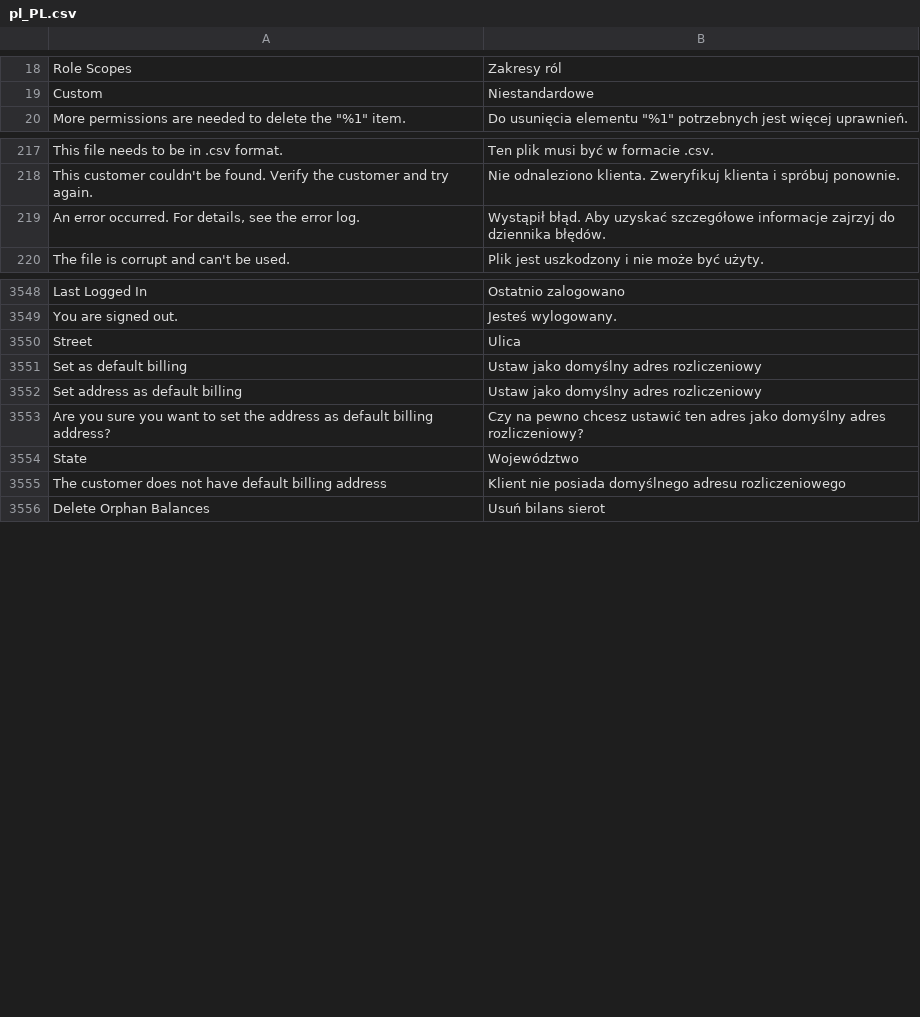
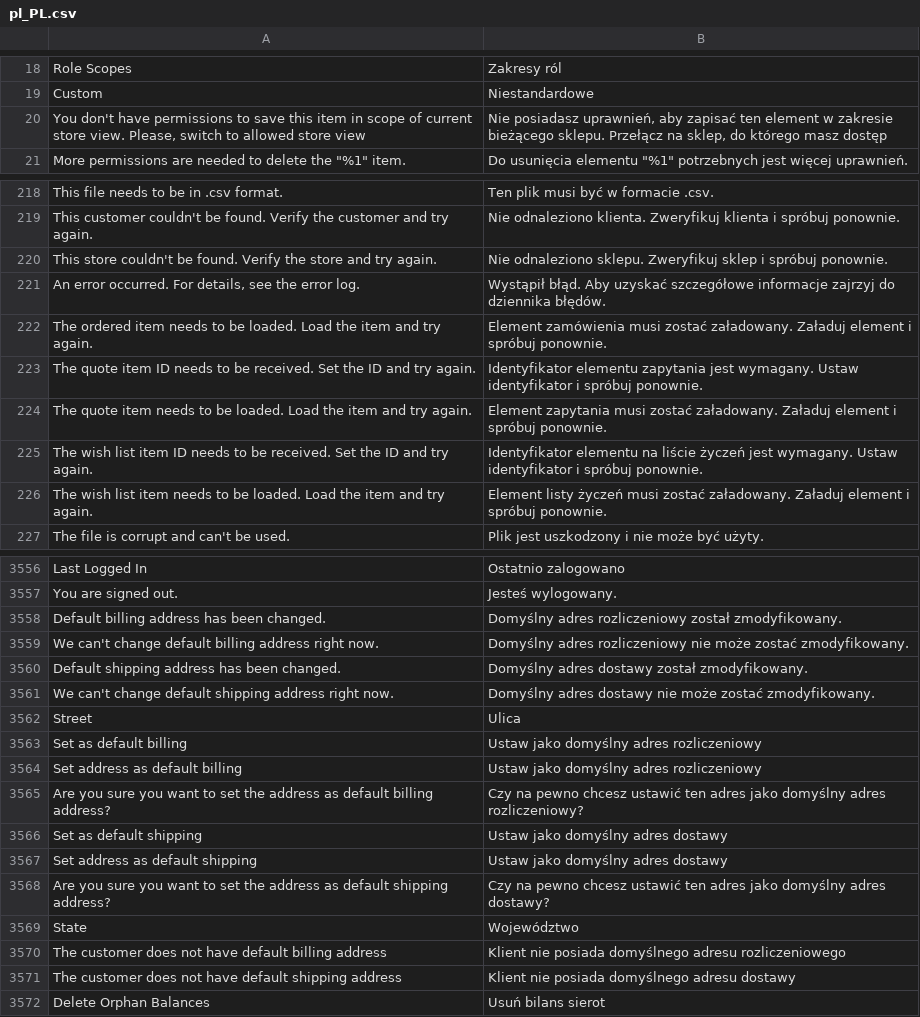
Before and after one commit to magento-l10n/language-pl_PL, a CSV file: pl_PL.csv, drawn as a sheet; only a part is shown, gaps mark what is left out; the diff covers the shown part only; the diff names each change by its address in the sheet, - before the commit and + after, or states it on an @@ line.

```diff
--- a/pl_PL.csv
+++ b/pl_PL.csv
+row 20: You don't have permissions to save this item in scope of current store view. Please, switch to allowed store view | Nie posiadasz uprawnień, aby zapisać ten element w zakresie bieżącego sklepu. Przełącz na sklep, do którego masz dostęp
+row 220: This store couldn't be found. Verify the store and try again. | Nie odnaleziono sklepu. Zweryfikuj sklep i spróbuj ponownie.
+row 222: The ordered item needs to be loaded. Load the item and try again. | Element zamówienia musi zostać załadowany. Załaduj element i spróbuj ponownie.
+row 223: The quote item ID needs to be received. Set the ID and try again. | Identyfikator elementu zapytania jest wymagany. Ustaw identyfikator i spróbuj ponownie.
+row 224: The quote item needs to be loaded. Load the item and try again. | Element zapytania musi zostać załadowany. Załaduj element i spróbuj ponownie.
+row 225: The wish list item ID needs to be received. Set the ID and try again. | Identyfikator elementu na liście życzeń jest wymagany. Ustaw identyfikator i spróbuj ponownie.
+row 226: The wish list item needs to be loaded. Load the item and try again. | Element listy życzeń musi zostać załadowany. Załaduj element i spróbuj ponownie.
+row 3558: Default billing address has been changed. | Domyślny adres rozliczeniowy został zmodyfikowany.
+row 3559: We can't change default billing address right now. | Domyślny adres rozliczeniowy nie może zostać zmodyfikowany.
+row 3560: Default shipping address has been changed. | Domyślny adres dostawy został zmodyfikowany.
+row 3561: We can't change default shipping address right now. | Domyślny adres dostawy nie może zostać zmodyfikowany.
+row 3566: Set as default shipping | Ustaw jako domyślny adres dostawy
+row 3567: Set address as default shipping | Ustaw jako domyślny adres dostawy
+row 3568: Are you sure you want to set the address as default shipping address? | Czy na pewno chcesz ustawić ten adres jako domyślny adres dostawy?
+row 3571: The customer does not have default shipping address | Klient nie posiada domyślnego adresu dostawy
```
Also changed, not shown: 4 added rows and 1 edited cell elsewhere in this file, 1 other file.
